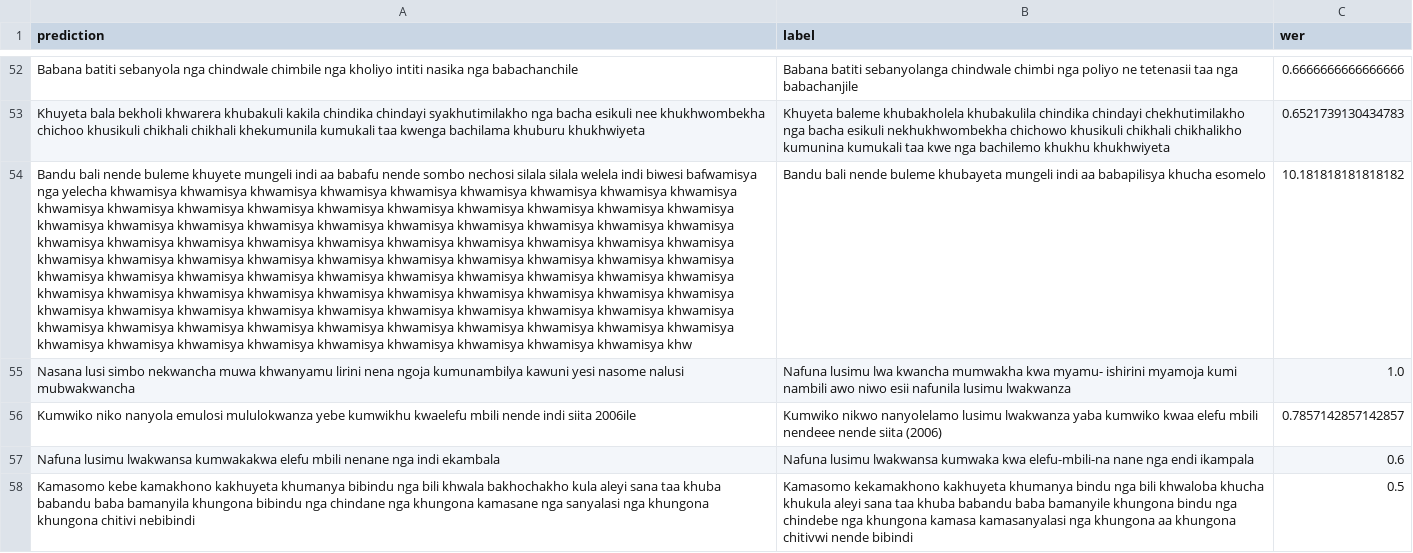
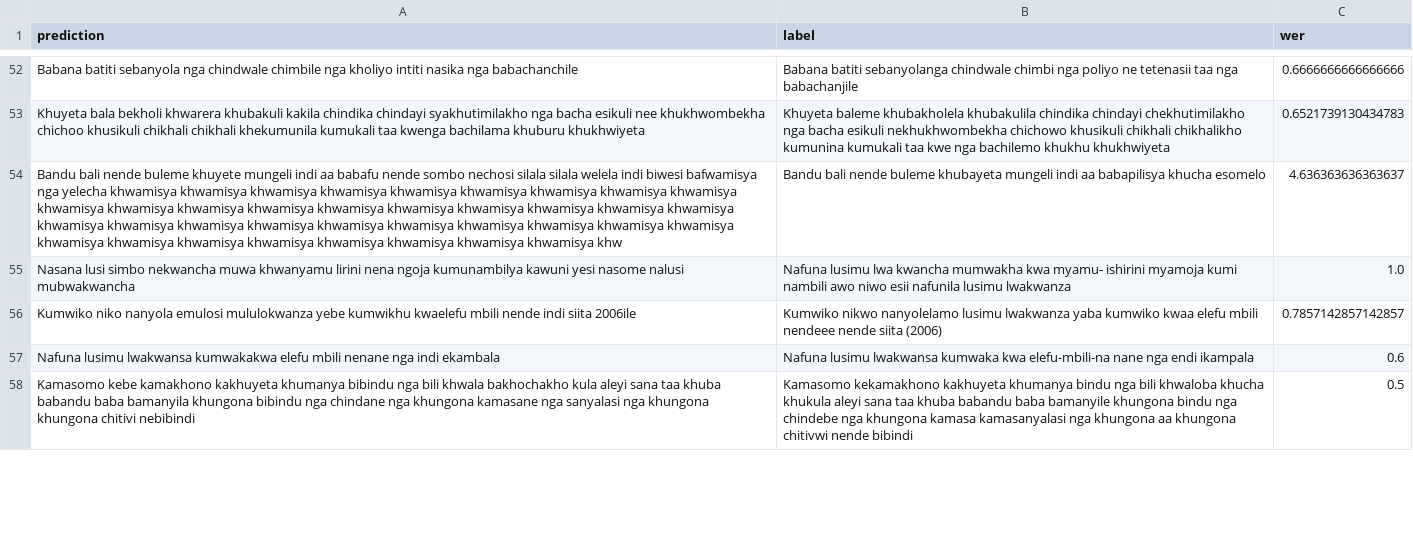
Before and after one commit to ddegenaro/mozilla-asr-challenge, a CSV file: results/whisper-tiny/bxk_eval.csv, drawn as a sheet; only a part is shown, gaps mark what is left out; the diff covers the shown part only; the diff names each change by its address in the sheet, - before the commit and + after, or states it on an @@ line.

```diff
--- a/results/whisper-tiny/bxk_eval.csv
+++ b/results/whisper-tiny/bxk_eval.csv
-A54 (prediction): …khwamisya khwamisya khwamisya khwamisya khwamisya khwamisya khwamisya khwamisya khwamisya khwamisya khwamisya khwamisya khwamisya khwamisya khwamisya khwamisya khwamisya khwamisya khwamisya khwamisya khwamisya khwamisya khwamisya khwamisya khwamisya khwamisya khwamisya khwamisya khwamisya khwamisya khwamisya khwamisya khwamisya khwamisya khwamisya khwamisya khwamisya khwamisya khwamisya khwamisya khwamisya khwamisya khwamisya khwamisya khwamisya khwamisya khwamisya khwamisya khwamisya khwamisya khwamisya khwamisya khwamisya khwamisya khwamisya khwamisya khwamisya khwamisya khwamisya khwamisya khwamisya khwamisya khwamisya khw
+A54 (prediction): …khwamisya khwamisya khw
-C54 (wer): 10.181818181818182
+C54 (wer): 4.636363636363637
```
Also changed, not shown: 9 edited cells elsewhere in this file, results/whisper-tiny/led_eval.csv, results/whisper-tiny/lke_eval.csv, 33 other files.
